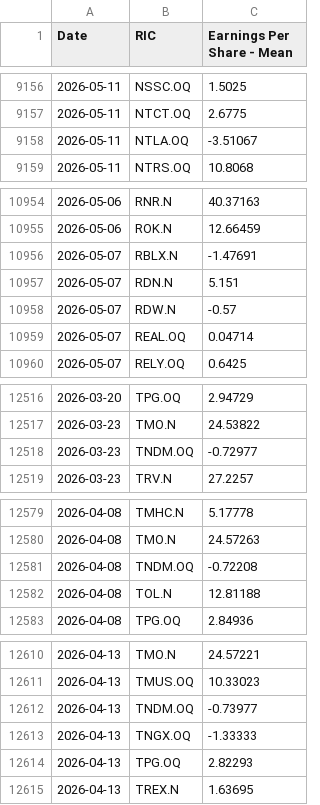
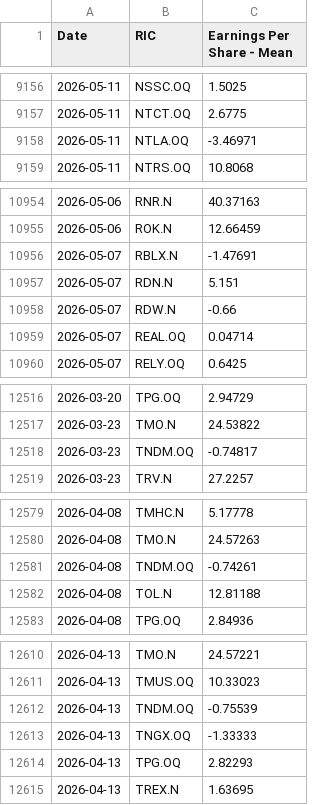
Before and after one commit to Sissiy2018/Trading-code, a CSV file: Hist_data_Russel3000/Daily_new_data/lseg_EPSestimate_data_now_to_20260324_ADVfiltered.csv, drawn as a sheet; only a part is shown, gaps mark what is left out; the diff covers the shown part only.

```diff
--- a/Hist_data_Russel3000/Daily_new_data/lseg_EPSestimate_data_now_to_20260324_ADVfiltered.csv
+++ b/Hist_data_Russel3000/Daily_new_data/lseg_EPSestimate_data_now_to_20260324_ADVfiltered.csv
@@ -9157,3 +9157,3 @@
 2026-05-11,NTCT.OQ,2.6775
-2026-05-11,NTLA.OQ,-3.51067
+2026-05-11,NTLA.OQ,-3.46971
 2026-05-11,NTRS.OQ,10.8068
@@ -10957,3 +10957,3 @@
 2026-05-07,RDN.N,5.151
-2026-05-07,RDW.N,-0.57
+2026-05-07,RDW.N,-0.66
 2026-05-07,REAL.OQ,0.04714
@@ -12517,3 +12517,3 @@
 2026-03-23,TMO.N,24.53822
-2026-03-23,TNDM.OQ,-0.72977
+2026-03-23,TNDM.OQ,-0.74817
 2026-03-23,TRV.N,27.2257
@@ -12580,3 +12580,3 @@
 2026-04-08,TMO.N,24.57263
-2026-04-08,TNDM.OQ,-0.72208
+2026-04-08,TNDM.OQ,-0.74261
 2026-04-08,TOL.N,12.81188
@@ -12611,3 +12611,3 @@
 2026-04-13,TMUS.OQ,10.33023
-2026-04-13,TNDM.OQ,-0.73977
+2026-04-13,TNDM.OQ,-0.75539
 2026-04-13,TNGX.OQ,-1.33333
```
Also changed, not shown: 3 edited cells elsewhere in this file, Hist_data_Russel3000/Daily_new_data/lseg_multi_data_now_to_20260324_ADVfiltered.csv, 2 other files.
